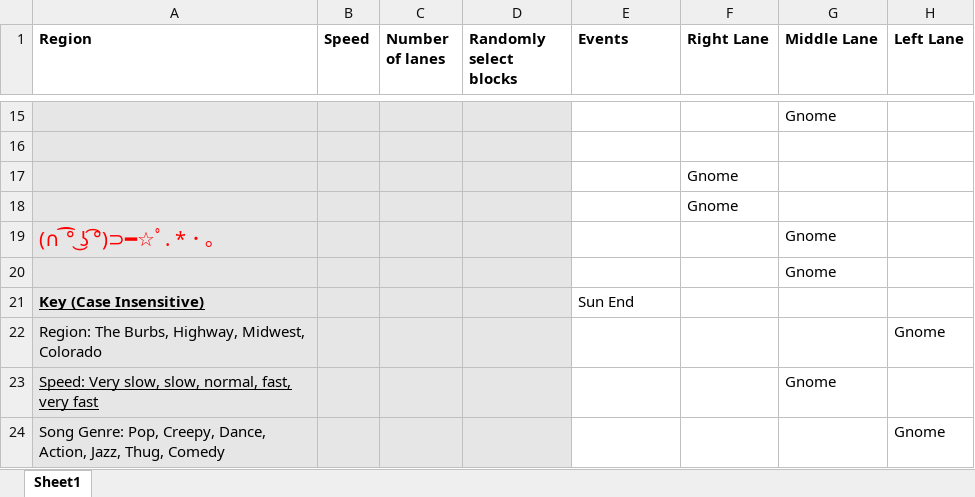
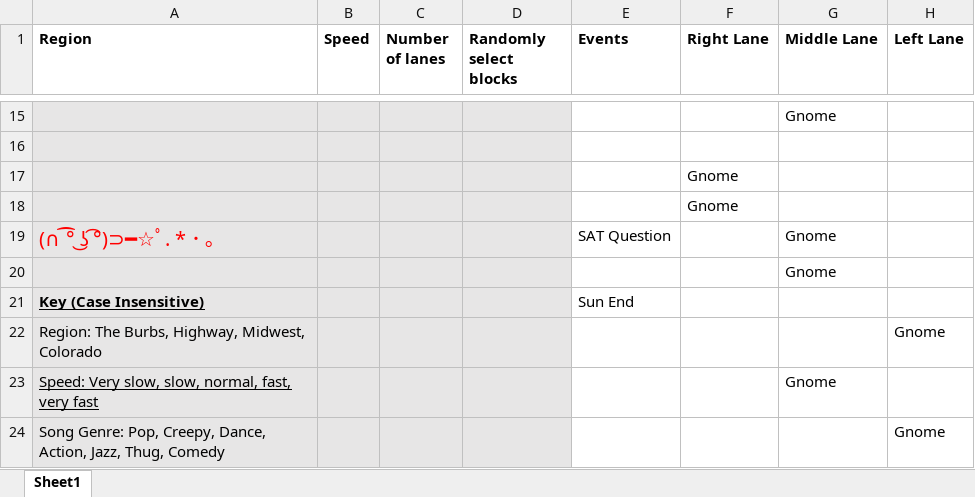
Before and after one commit to mangosnoopers/hafgnome, an Excel workbook: core/assets/levels/test_level0.xlsx, sheet Sheet1, drawn as a sheet; only a part is shown, gaps mark what is left out; values as stored, in another font and other column widths than the file's, no borders; the diff names each change by its address in the sheet, - before the commit and + after, or states it on an @@ line.

Commit message:
SAT question bug fix and fullscreen fun

```diff
--- a/core/assets/levels/test_level0.xlsx (sheet Sheet1)
+++ b/core/assets/levels/test_level0.xlsx (sheet Sheet1)
-E19 (Events): (empty)
+E19 (Events): SAT Question
```
Also changed, not shown: 6 other files.
